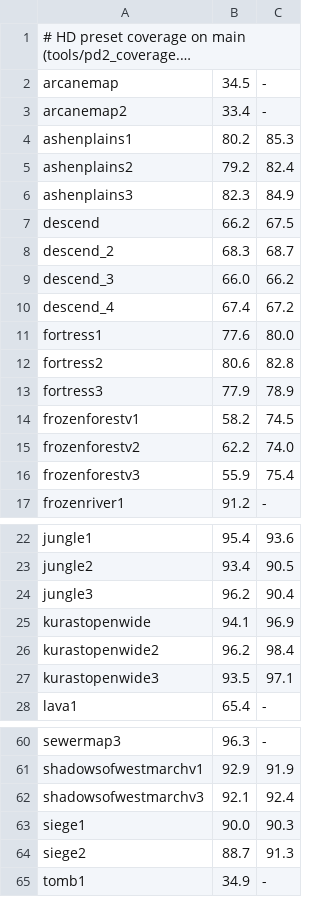
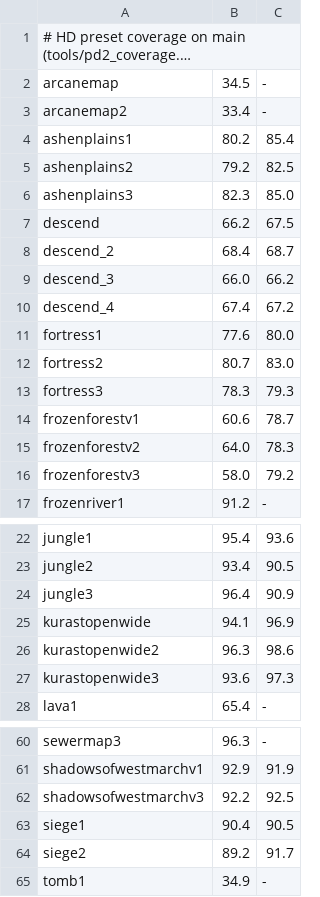
Before and after one commit to synpoox/pd2-resurrected, a TSV file: docs/coverage-baseline.tsv, drawn as a sheet; only a part is shown, gaps mark what is left out; long unchanged cells end in …; the diff covers the shown part only.

```diff
--- a/docs/coverage-baseline.tsv
+++ b/docs/coverage-baseline.tsv
@@ -3,7 +3,7 @@ arcanemap	34.5	-
 arcanemap2	33.4	-
-ashenplains1	80.2	85.3
-ashenplains2	79.2	82.4
-ashenplains3	82.3	84.9
+ashenplains1	80.2	85.4
+ashenplains2	79.2	82.5
+ashenplains3	82.3	85.0
 descend	66.2	67.5
-descend_2	68.3	68.7
+descend_2	68.4	68.7
 descend_3	66.0	66.2
@@ -11,7 +11,7 @@ descend_4	67.4	67.2
 fortress1	77.6	80.0
-fortress2	80.6	82.8
-fortress3	77.9	78.9
-frozenforestv1	58.2	74.5
-frozenforestv2	62.2	74.0
-frozenforestv3	55.9	75.4
+fortress2	80.7	83.0
+fortress3	78.3	79.3
+frozenforestv1	60.6	78.7
+frozenforestv2	64.0	78.3
+frozenforestv3	58.0	79.2
 frozenriver1	91.2	-
@@ -23,6 +23,6 @@ jungle1	95.4	93.6
 jungle2	93.4	90.5
-jungle3	96.2	90.4
+jungle3	96.4	90.9
 kurastopenwide	94.1	96.9
-kurastopenwide2	96.2	98.4
-kurastopenwide3	93.5	97.1
+kurastopenwide2	96.3	98.6
+kurastopenwide3	93.6	97.3
 lava1	65.4	-
@@ -61,5 +61,5 @@ sewermap3	96.3	-
 shadowsofwestmarchv1	92.9	91.9
-shadowsofwestmarchv3	92.1	92.4
-siege1	90.0	90.3
-siege2	88.7	91.3
+shadowsofwestmarchv3	92.2	92.5
+siege1	90.4	90.5
+siege2	89.2	91.7
 tomb1	34.9	-
```
Also changed, not shown: 4 edited cells elsewhere in this file.
